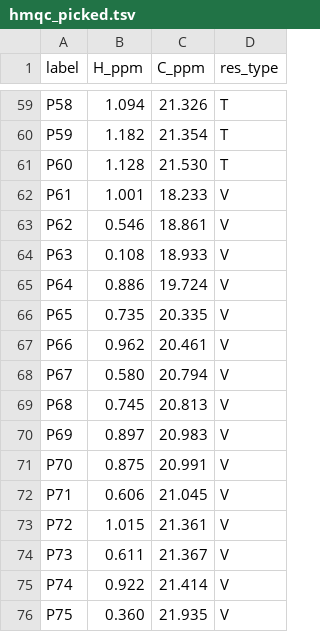
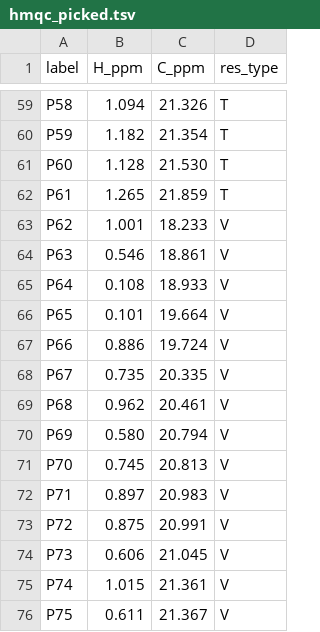
Before and after one commit to deepnmr/magicmaus, a TSV file: examples/TNFa/hmqc_picked.tsv, drawn as a sheet; only a part is shown, gaps mark what is left out; the diff covers the shown part only.

```diff
--- a/examples/TNFa/hmqc_picked.tsv
+++ b/examples/TNFa/hmqc_picked.tsv
@@ -61,16 +61,16 @@ P59	1.182	21.354	T
 P60	1.128	21.530	T
-P61	1.001	18.233	V
-P62	0.546	18.861	V
-P63	0.108	18.933	V
-P64	0.886	19.724	V
-P65	0.735	20.335	V
-P66	0.962	20.461	V
-P67	0.580	20.794	V
-P68	0.745	20.813	V
-P69	0.897	20.983	V
-P70	0.875	20.991	V
-P71	0.606	21.045	V
-P72	1.015	21.361	V
-P73	0.611	21.367	V
-P74	0.922	21.414	V
-P75	0.360	21.935	V
+P61	1.265	21.859	T
+P62	1.001	18.233	V
+P63	0.546	18.861	V
+P64	0.108	18.933	V
+P65	0.101	19.664	V
+P66	0.886	19.724	V
+P67	0.735	20.335	V
+P68	0.962	20.461	V
+P69	0.580	20.794	V
+P70	0.745	20.813	V
+P71	0.897	20.983	V
+P72	0.875	20.991	V
+P73	0.606	21.045	V
+P74	1.015	21.361	V
+P75	0.611	21.367	V
```
Also changed, not shown: 4 added rows and 45 edited cells elsewhere in this file, 2 other files.
